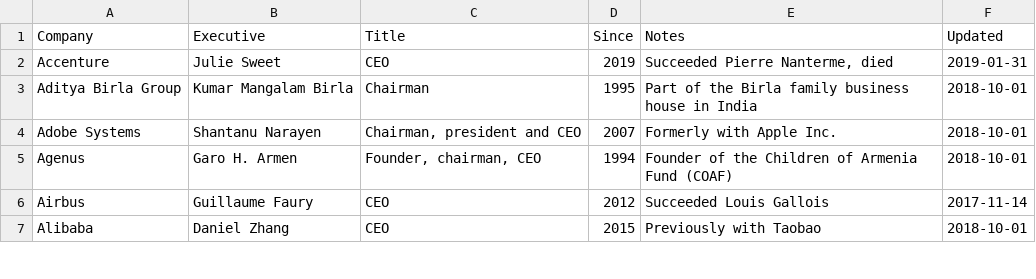
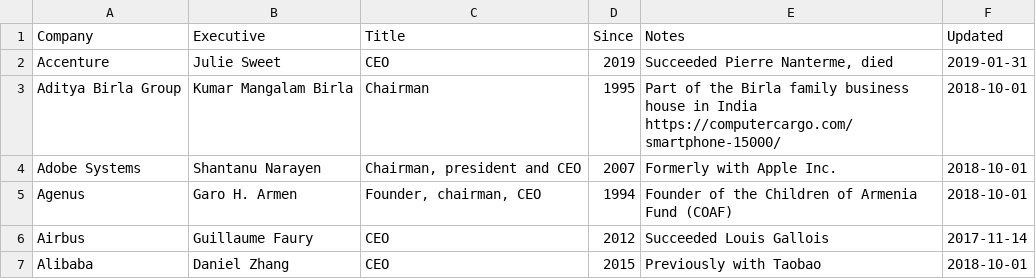
Before and after one commit to dylanroy/ceo-dataset, a CSV file: data.csv, drawn as a sheet; only a part is shown.

Commit message:
Latest data: Wed May  5 16:23:12 UTC 2021

```diff
--- a/data.csv
+++ b/data.csv
@@ -2,3 +2,3 @@ Company,Executive,Title,Since,Notes,Updated
 Accenture,Julie Sweet,CEO,2019,"Succeeded Pierre Nanterme, died",2019-01-31
-Aditya Birla Group,Kumar Mangalam Birla,Chairman,1995,Part of the Birla family business house in India,2018-10-01
+Aditya Birla Group,Kumar Mangalam Birla,Chairman,1995,Part of the Birla family business house in India https://computercargo.com/smartphone-15000/,2018-10-01
 Adobe Systems,Shantanu Narayen,"Chairman, president and CEO",2007,Formerly with Apple Inc.,2018-10-01
```
